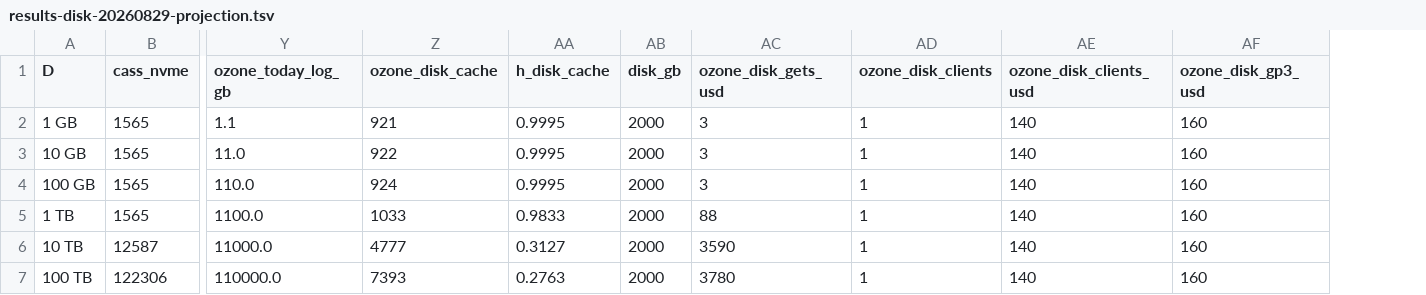
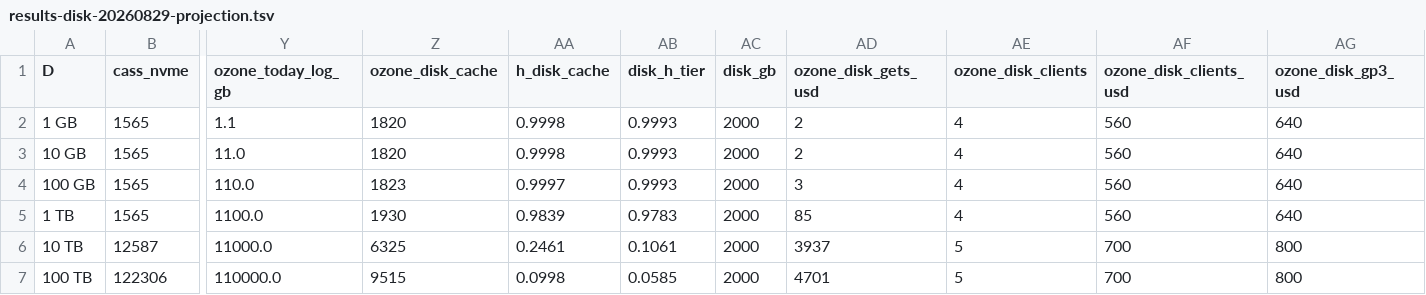
Before and after one commit to XinyingZheng00/ozonedb, a TSV file: bench/results-disk-20260829-projection.tsv, drawn as a sheet; only a part is shown, gaps mark what is left out; addresses are those after the commit; the diff names each change by its address in the sheet, - before the commit and + after, or states it on an @@ line.

```diff
--- a/bench/results-disk-20260829-projection.tsv
+++ b/bench/results-disk-20260829-projection.tsv
+column AB (disk_h_tier), rows 2-7: 0.9993 | 0.9993 | 0.9993 | 0.9783 | 0.1061 | 0.0585
-Z2 (ozone_disk_cache): 921
+Z2 (ozone_disk_cache): 1820
-AA2:AA3 (h_disk_cache): 0.9995
+AA2:AA3 (h_disk_cache): 0.9998
-AD2:AD3 (ozone_disk_gets_usd): 3
+AD2:AD3 (ozone_disk_gets_usd): 2
-AE2:AE5 (ozone_disk_clients): 1
+AE2:AE5 (ozone_disk_clients): 4
-AF2:AF5 (ozone_disk_clients_usd): 140
+AF2:AF5 (ozone_disk_clients_usd): 560
-AG2:AG5 (ozone_disk_gp3_usd): 160
+AG2:AG5 (ozone_disk_gp3_usd): 640
-Z3 (ozone_disk_cache): 922
+Z3 (ozone_disk_cache): 1820
-Z4 (ozone_disk_cache): 924
+Z4 (ozone_disk_cache): 1823
-AA4 (h_disk_cache): 0.9995
+AA4 (h_disk_cache): 0.9997
-Z5 (ozone_disk_cache): 1033
+Z5 (ozone_disk_cache): 1930
-AA5 (h_disk_cache): 0.9833
+AA5 (h_disk_cache): 0.9839
-AD5 (ozone_disk_gets_usd): 88
+AD5 (ozone_disk_gets_usd): 85
-Z6 (ozone_disk_cache): 4777
+Z6 (ozone_disk_cache): 6325
-AA6 (h_disk_cache): 0.3127
+AA6 (h_disk_cache): 0.2461
-AD6 (ozone_disk_gets_usd): 3590
+AD6 (ozone_disk_gets_usd): 3937
-AE6:AE7 (ozone_disk_clients): 1
+AE6:AE7 (ozone_disk_clients): 5
-AF6:AF7 (ozone_disk_clients_usd): 140
+AF6:AF7 (ozone_disk_clients_usd): 700
-AG6:AG7 (ozone_disk_gp3_usd): 160
+AG6:AG7 (ozone_disk_gp3_usd): 800
-Z7 (ozone_disk_cache): 7393
+Z7 (ozone_disk_cache): 9515
-AA7 (h_disk_cache): 0.2763
+AA7 (h_disk_cache): 0.0998
-AD7 (ozone_disk_gets_usd): 3780
+AD7 (ozone_disk_gets_usd): 4701
```
Also changed, not shown: 6 other files.
